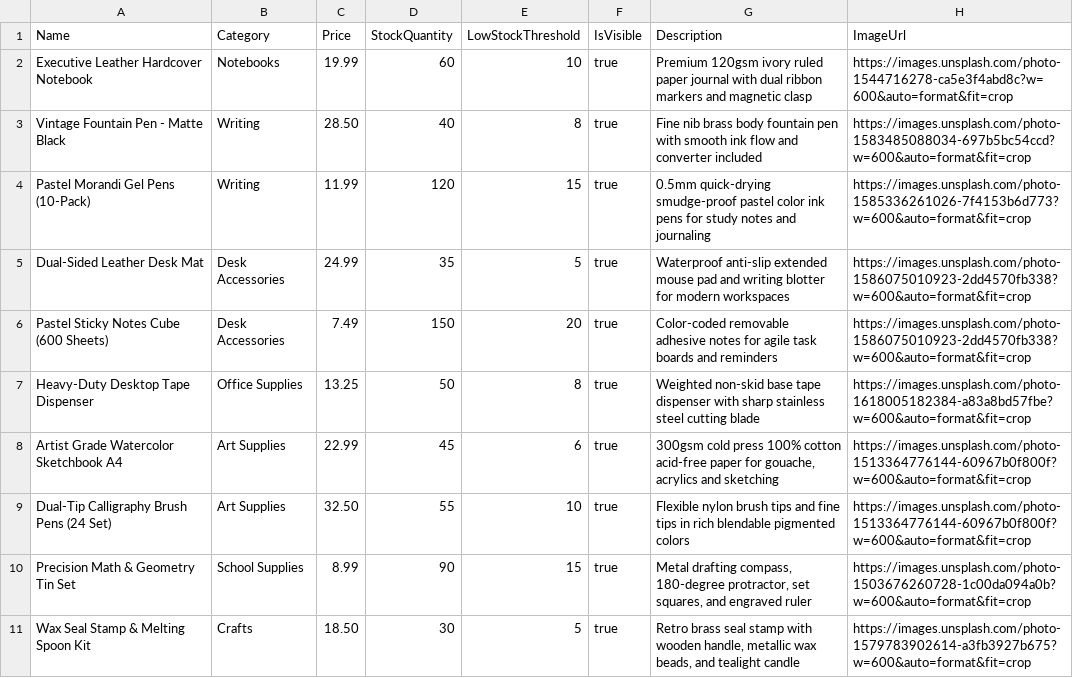
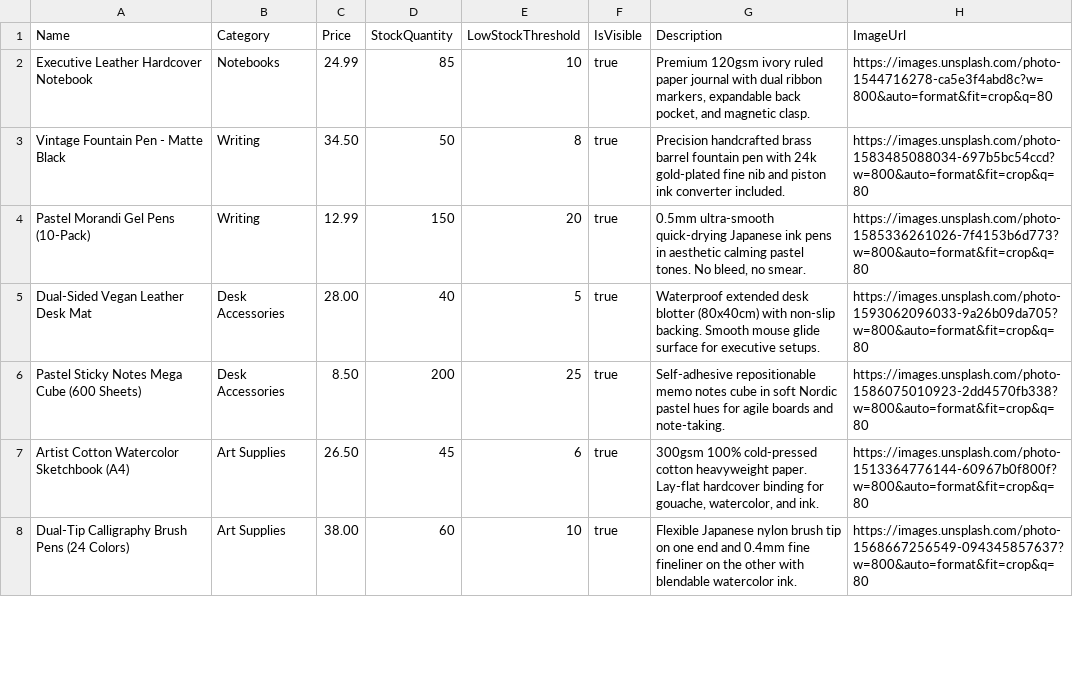
Before and after one commit to akashkus121/Stationary_new, a CSV file: bulk_products_sample.csv, drawn as a sheet; only a part is shown; the diff covers the shown part only.

Commit message:
chore(products): refresh catalog with high-definition curated stationery items and verified images

```diff
--- a/bulk_products_sample.csv
+++ b/bulk_products_sample.csv
@@ -1,11 +1,8 @@
 Name,Category,Price,StockQuantity,LowStockThreshold,IsVisible,Description,ImageUrl
-"Executive Leather Hardcover Notebook","Notebooks",19.99,60,10,true,"Premium 120gsm ivory ruled paper journal with dual ribbon markers and magnetic clasp","https://images.unsplash.com/photo-1544716278-ca5e3f4abd8c?w=600&auto=format&fit=crop"
-"Vintage Fountain Pen - Matte Black","Writing",28.50,40,8,true,"Fine nib brass body fountain pen with smooth ink flow and converter included","https://images.unsplash.com/photo-1583485088034-697b5bc54ccd?w=600&auto=format&fit=crop"
-"Pastel Morandi Gel Pens (10-Pack)","Writing",11.99,120,15,true,"0.5mm quick-drying smudge-proof pastel color ink pens for study notes and journaling","https://images.unsplash.com/photo-1585336261026-7f4153b6d773?w=600&auto=format&fit=crop"
-"Dual-Sided Leather Desk Mat","Desk Accessories",24.99,35,5,true,"Waterproof anti-slip extended mouse pad and writing blotter for modern workspaces","https://images.unsplash.com/photo-1586075010923-2dd4570fb338?w=600&auto=format&fit=crop"
-"Pastel Sticky Notes Cube (600 Sheets)","Desk Accessories",7.49,150,20,true,"Color-coded removable adhesive notes for agile task boards and reminders","https://images.unsplash.com/photo-1586075010923-2dd4570fb338?w=600&auto=format&fit=crop"
-"Heavy-Duty Desktop Tape Dispenser","Office Supplies",13.25,50,8,true,"Weighted non-skid base tape dispenser with sharp stainless steel cutting blade","https://images.unsplash.com/photo-1618005182384-a83a8bd57fbe?w=600&auto=format&fit=crop"
-"Artist Grade Watercolor Sketchbook A4","Art Supplies",22.99,45,6,true,"300gsm cold press 100% cotton acid-free paper for gouache, acrylics and sketching","https://images.unsplash.com/photo-1513364776144-60967b0f800f?w=600&auto=format&fit=crop"
-"Dual-Tip Calligraphy Brush Pens (24 Set)","Art Supplies",32.50,55,10,true,"Flexible nylon brush tips and fine tips in rich blendable pigmented colors","https://images.unsplash.com/photo-1513364776144-60967b0f800f?w=600&auto=format&fit=crop"
-"Precision Math & Geometry Tin Set","School Supplies",8.99,90,15,true,"Metal drafting compass, 180-degree protractor, set squares, and engraved ruler","https://images.unsplash.com/photo-1503676260728-1c00da094a0b?w=600&auto=format&fit=crop"
-"Wax Seal Stamp & Melting Spoon Kit","Crafts",18.50,30,5,true,"Retro brass seal stamp with wooden handle, metallic wax beads, and tealight candle","https://images.unsplash.com/photo-1579783902614-a3fb3927b675?w=600&auto=format&fit=crop"
+"Executive Leather Hardcover Notebook","Notebooks",24.99,85,10,true,"Premium 120gsm ivory ruled paper journal with dual ribbon markers, expandable back pocket, and magnetic clasp.","https://images.unsplash.com/photo-1544716278-ca5e3f4abd8c?w=800&auto=format&fit=crop&q=80"
+"Vintage Fountain Pen - Matte Black","Writing",34.50,50,8,true,"Precision handcrafted brass barrel fountain pen with 24k gold-plated fine nib and piston ink converter included.","https://images.unsplash.com/photo-1583485088034-697b5bc54ccd?w=800&auto=format&fit=crop&q=80"
+"Pastel Morandi Gel Pens (10-Pack)","Writing",12.99,150,20,true,"0.5mm ultra-smooth quick-drying Japanese ink pens in aesthetic calming pastel tones. No bleed, no smear.","https://images.unsplash.com/photo-1585336261026-7f4153b6d773?w=800&auto=format&fit=crop&q=80"
+"Dual-Sided Vegan Leather Desk Mat","Desk Accessories",28.00,40,5,true,"Waterproof extended desk blotter (80x40cm) with non-slip backing. Smooth mouse glide surface for executive setups.","https://images.unsplash.com/photo-1593062096033-9a26b09da705?w=800&auto=format&fit=crop&q=80"
+"Pastel Sticky Notes Mega Cube (600 Sheets)","Desk Accessories",8.50,200,25,true,"Self-adhesive repositionable memo notes cube in soft Nordic pastel hues for agile boards and note-taking.","https://images.unsplash.com/photo-1586075010923-2dd4570fb338?w=800&auto=format&fit=crop&q=80"
+"Artist Cotton Watercolor Sketchbook (A4)","Art Supplies",26.50,45,6,true,"300gsm 100% cold-pressed cotton heavyweight paper. Lay-flat hardcover binding for gouache, watercolor, and ink.","https://images.unsplash.com/photo-1513364776144-60967b0f800f?w=800&auto=format&fit=crop&q=80"
+"Dual-Tip Calligraphy Brush Pens (24 Colors)","Art Supplies",38.00,60,10,true,"Flexible Japanese nylon brush tip on one end and 0.4mm fine fineliner on the other with blendable watercolor ink.","https://images.unsplash.com/photo-1568667256549-094345857637?w=800&auto=format&fit=crop&q=80"
```
Also changed, not shown: 5 added rows, 6 removed rows and 20 edited cells elsewhere in this file.
